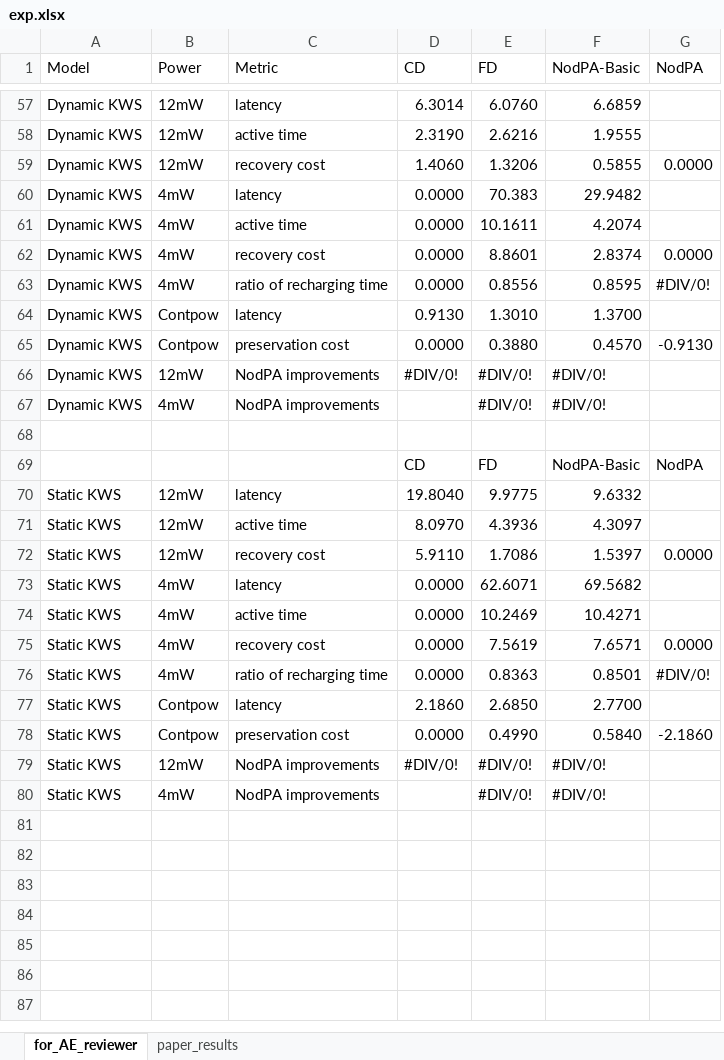
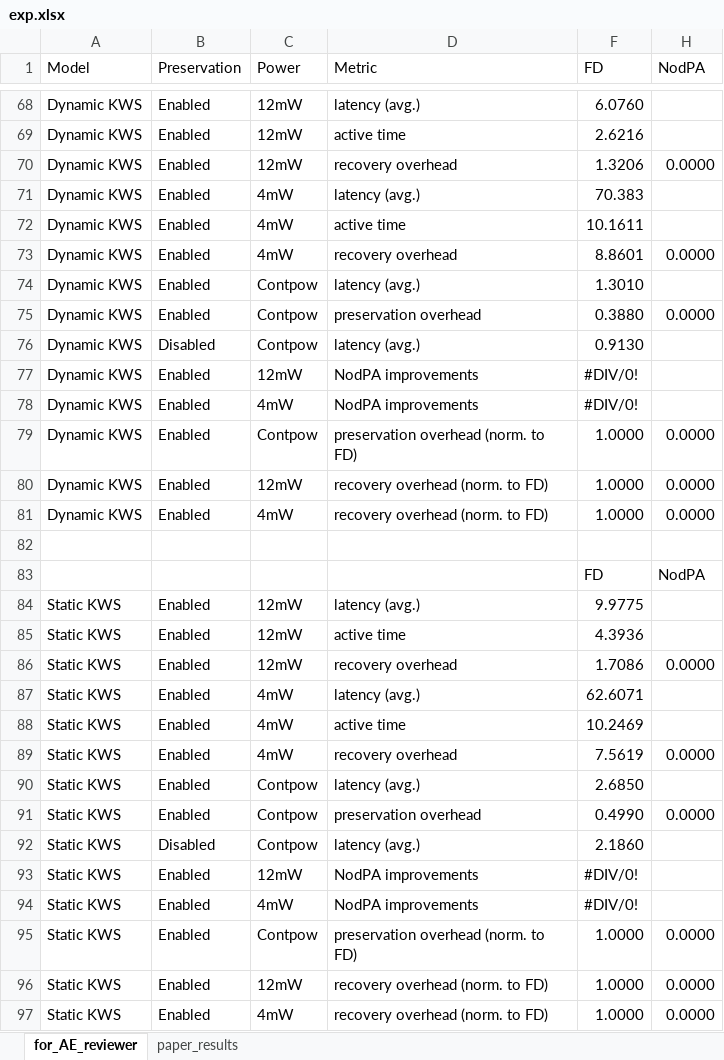
Before and after one commit to EMCLab-Sinica/NodPA, an Excel workbook: exp_data/exp.xlsx, sheet for_AE_reviewer, drawn as a sheet; only a part is shown, gaps mark what is left out; values as stored, in another font and other column widths than the file's, no cell formats; removed rows and columns are numbered as before the commit, all else as after; the diff covers the shown part only; the diff names each change by its address in the sheet, - before the commit and + after, or states it on an @@ line.

```diff
--- a/exp_data/exp.xlsx (sheet for_AE_reviewer)
+++ b/exp_data/exp.xlsx (sheet for_AE_reviewer)
+column B (Preservation), rows 68-75: all Enabled; rows 77-78: Enabled | Enabled; rows 84-91: all Enabled; rows 93-94: Enabled | Enabled
-column C (Metric), rows 57-62: latency | active time | recovery cost | latency | active time | recovery cost; rows 64-75: latency | preservation cost | NodPA improvements | NodPA improvements |  |  | latency | active time | recovery cost | latency | active time | recovery cost; rows 77-80: latency | preservation cost | NodPA improvements | NodPA improvements
-column D (CD), rows 57-62: 6.3014 | 2.3190 | 1.4060 | 0.0000 | 0.0000 | 0.0000; rows 64-75: 0.9130 | 0.0000 | #DIV/0! |  |  | CD | 19.8040 | 8.0970 | 5.9110 | 0.0000 | 0.0000 | 0.0000; rows 77-79: 2.1860 | 0.0000 | #DIV/0!
+column D (Metric), rows 68-75: latency (avg.) | active time | recovery overhead | latency (avg.) | active time | recovery overhead | latency (avg.) | preservation overhead; rows 77-78: NodPA improvements | NodPA improvements; rows 84-91: latency (avg.) | active time | recovery overhead | latency (avg.) | active time | recovery overhead | latency (avg.) | preservation overhead; rows 93-94: NodPA improvements | NodPA improvements
-column F (NodPA-Basic), rows 57-62: 6.6859 | 1.9555 | 0.5855 | 29.9482 | 4.2074 | 2.8374; rows 64-75: 1.3700 | 0.4570 | #DIV/0! | #DIV/0! |  | NodPA-Basic | 9.6332 | 4.3097 | 1.5397 | 69.5682 | 10.4271 | 7.6571; rows 77-80: 2.7700 | 0.5840 | #DIV/0! | #DIV/0!
-row 63: Dynamic KWS | 4mW | ratio of recharging time | 0.0000 | 0.8556 | 0.8595 | #DIV/0!
-H75 (NodPA): -0.9130
+H75 (NodPA): 0.0000
+row 76: Dynamic KWS | Disabled | Contpow | latency (avg.) | 0.9130
+row 79: Dynamic KWS | Enabled | Contpow | preservation overhead (norm. to FD) | 1.0000 | 0.0000
+row 80: Dynamic KWS | Enabled | 12mW | recovery overhead (norm. to FD) | 1.0000 | 0.0000
+row 81: Dynamic KWS | Enabled | 4mW | recovery overhead (norm. to FD) | 1.0000 | 0.0000
-row 76: Static KWS | 4mW | ratio of recharging time | 0.0000 | 0.8363 | 0.8501 | #DIV/0!
-H91 (NodPA): -2.1860
+H91 (NodPA): 0.0000
+row 92: Static KWS | Disabled | Contpow | latency (avg.) | 2.1860
+row 95: Static KWS | Enabled | Contpow | preservation overhead (norm. to FD) | 1.0000 | 0.0000
+row 96: Static KWS | Enabled | 12mW | recovery overhead (norm. to FD) | 1.0000 | 0.0000
+row 97: Static KWS | Enabled | 4mW | recovery overhead (norm. to FD) | 1.0000 | 0.0000
```
Also changed, not shown: 15 added rows, 4 removed rows and 10 edited cells elsewhere in this sheet, sheet paper_results, cell formats, formulas that keep their value, hidden cells.
